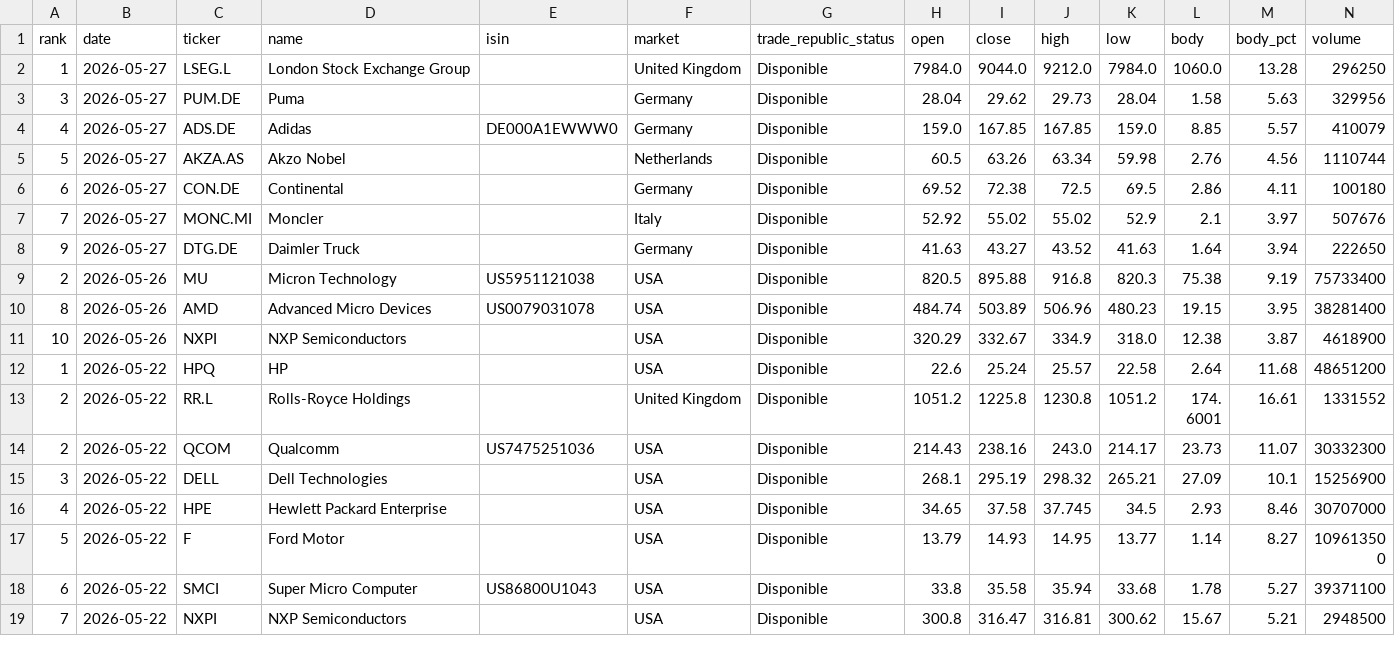
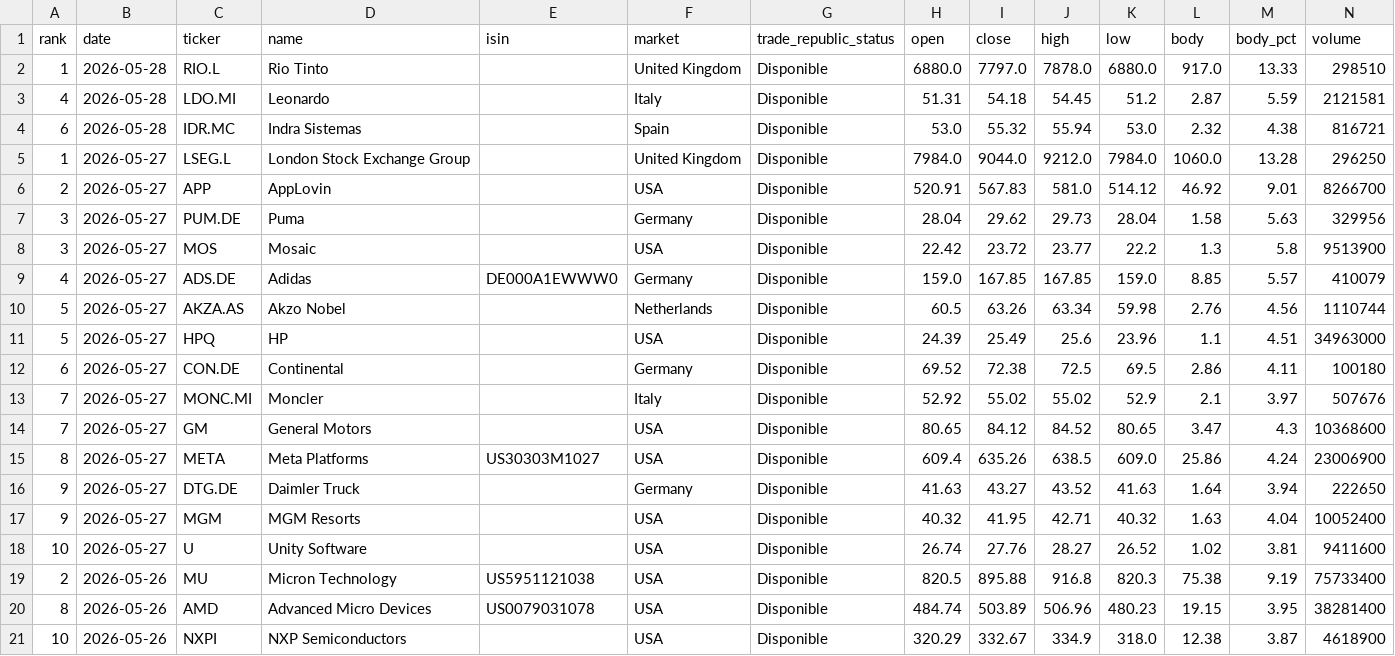
Before and after one commit to instialejandro-stack/stock-candle-scanner-actions, a CSV file: output/history_top10_bullish_candles.csv, drawn as a sheet; only a part is shown; the shorter side is filled out with more unchanged rows; the diff names each change by its address in the sheet, - before the commit and + after, or states it on an @@ line.

```diff
--- a/output/history_top10_bullish_candles.csv
+++ b/output/history_top10_bullish_candles.csv
+row 2: 1 | 2026-05-28 | RIO.L | Rio Tinto |  | United Kingdom | Disponible | 6880.0 | 7797.0 | 7878.0 | 6880.0 | 917.0 | 13.33 | 298510
+row 3: 4 | 2026-05-28 | LDO.MI | Leonardo |  | Italy | Disponible | 51.31 | 54.18 | 54.45 | 51.2 | 2.87 | 5.59 | 2121581
+row 4: 6 | 2026-05-28 | IDR.MC | Indra Sistemas |  | Spain | Disponible | 53.0 | 55.32 | 55.94 | 53.0 | 2.32 | 4.38 | 816721
+row 6: 2 | 2026-05-27 | APP | AppLovin |  | USA | Disponible | 520.91 | 567.83 | 581.0 | 514.12 | 46.92 | 9.01 | 8266700
+row 8: 3 | 2026-05-27 | MOS | Mosaic |  | USA | Disponible | 22.42 | 23.72 | 23.77 | 22.2 | 1.3 | 5.8 | 9513900
+row 11: 5 | 2026-05-27 | HPQ | HP |  | USA | Disponible | 24.39 | 25.49 | 25.6 | 23.96 | 1.1 | 4.51 | 34963000
+row 14: 7 | 2026-05-27 | GM | General Motors |  | USA | Disponible | 80.65 | 84.12 | 84.52 | 80.65 | 3.47 | 4.3 | 10368600
+row 15: 8 | 2026-05-27 | META | Meta Platforms | US30303M1027 | USA | Disponible | 609.4 | 635.26 | 638.5 | 609.0 | 25.86 | 4.24 | 23006900
+row 17: 9 | 2026-05-27 | MGM | MGM Resorts |  | USA | Disponible | 40.32 | 41.95 | 42.71 | 40.32 | 1.63 | 4.04 | 10052400
+row 18: 10 | 2026-05-27 | U | Unity Software |  | USA | Disponible | 26.74 | 27.76 | 28.27 | 26.52 | 1.02 | 3.81 | 9411600
```
Also changed, not shown: output/history_intraday_candidates.csv, output/intraday_candidates.csv, 2 other files.
